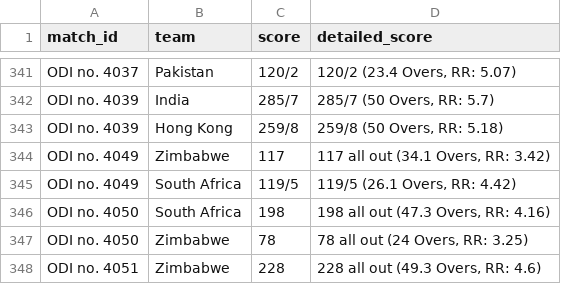
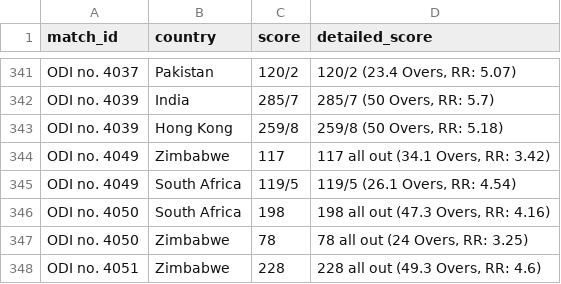
Before and after one commit to matt-fielding8/ODI_Cricket, a CSV file: Data/interim/missing_totals_data.csv, drawn as a sheet; only a part is shown, gaps mark what is left out; the diff names each change by its address in the sheet, - before the commit and + after, or states it on an @@ line.

Commit message:
Moves processed .csv files to processed dir
missing_totals_data updated based on latest webscrape
ODI_match_clean, ODI_totals_clean moved.

```diff
--- a/Data/interim/missing_totals_data.csv
+++ b/Data/interim/missing_totals_data.csv
-B1: team
+B1: country
-D345 (detailed_score): 119/5 (26.1 Overs, RR: 4.42)
+D345 (detailed_score): 119/5 (26.1 Overs, RR: 4.54)
```
Also changed, not shown: Data/processed/ODI_match_clean.csv, Data/processed/ODI_totals_clean.csv, 1 other file.
